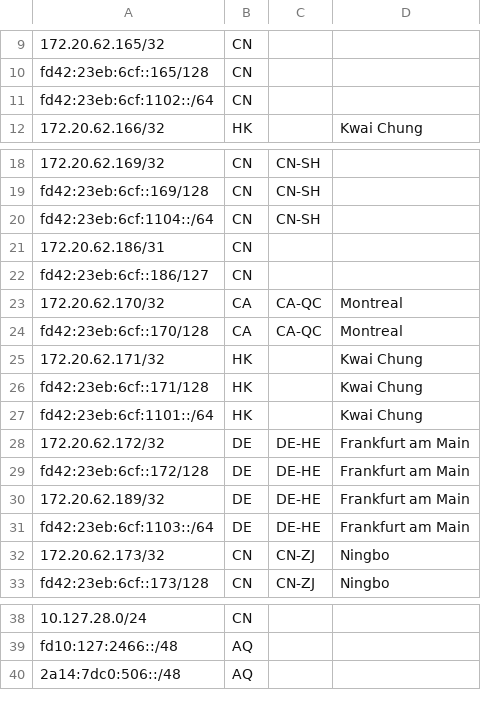
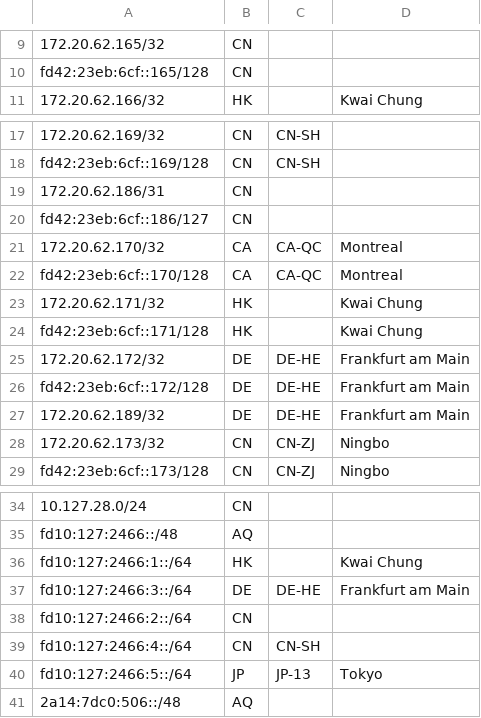
Before and after one commit to SessionHu/dn42-homepage, a CSV file: html/geofeed.csv, drawn as a sheet; only a part is shown, gaps mark what is left out; removed rows and columns are numbered as before the commit, all else as after; the diff names each change by its address in the sheet, - before the commit and + after, or states it on an @@ line.

```diff
--- a/html/geofeed.csv
+++ b/html/geofeed.csv
-row 11: fd42:23eb:6cf:1102::/64 | CN
-row 20: fd42:23eb:6cf:1104::/64 | CN | CN-SH
-row 27: fd42:23eb:6cf:1101::/64 | HK |  | Kwai Chung
-row 31: fd42:23eb:6cf:1103::/64 | DE | DE-HE | Frankfurt am Main
+row 36: fd10:127:2466:1::/64 | HK |  | Kwai Chung
+row 37: fd10:127:2466:3::/64 | DE | DE-HE | Frankfurt am Main
+row 38: fd10:127:2466:2::/64 | CN
+row 39: fd10:127:2466:4::/64 | CN | CN-SH
+row 40: fd10:127:2466:5::/64 | JP | JP-13 | Tokyo
```
Also changed, not shown: 3 other files.
